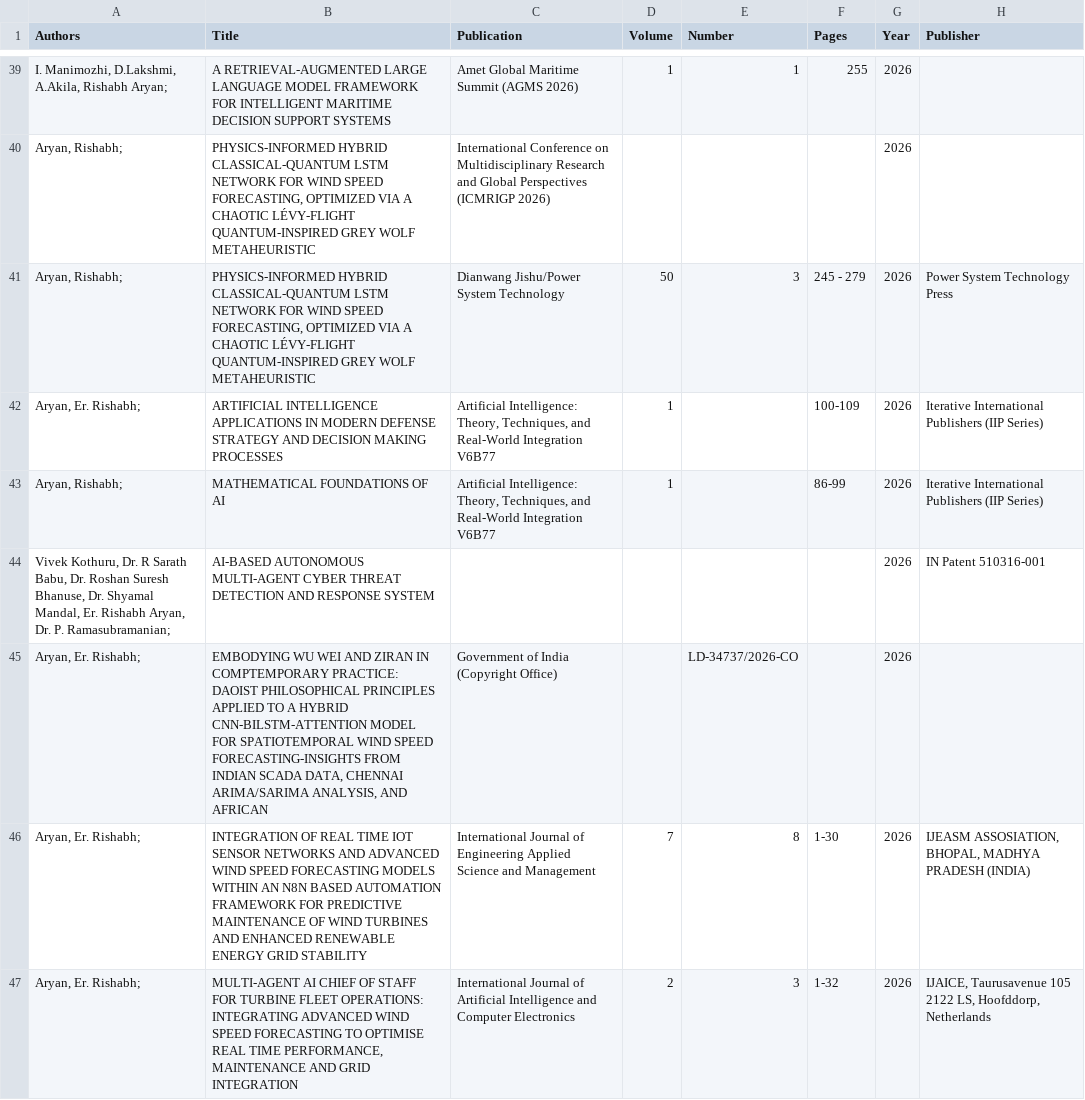
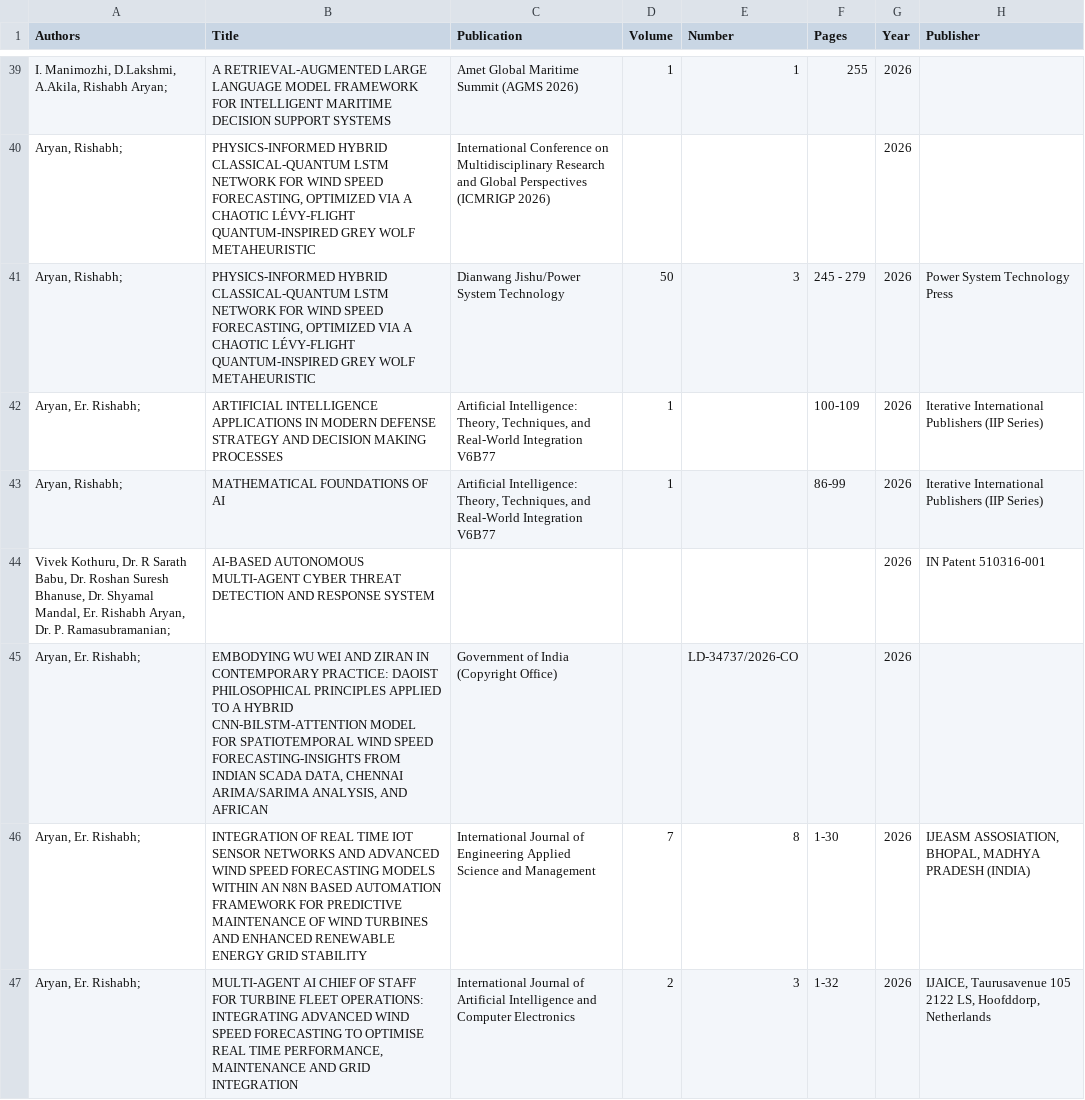
Before and after one commit to Rishabh-bgp/Rishabh-bgp, a CSV file: publications.csv, drawn as a sheet; only a part is shown, gaps mark what is left out.

Commit message:
Fix copyright title typo and self-host profile stats cards
Correct "Comptemporary" to "Contemporary" in the copyright entry, and replace the third-party github-readme-stats images (which sit just above Pinned and can show a rate-limit or "Something went wrong" card) with self-hosted tactical SVGs refreshed daily from the GitHub GraphQL API.

```diff
--- a/publications.csv
+++ b/publications.csv
@@ -44,3 +44,3 @@
 "Vivek Kothuru, Dr. R Sarath Babu, Dr. Roshan Suresh Bhanuse, Dr. Shyamal Mandal, Er. Rishabh Aryan, Dr. P. Ramasubramanian; ",AI-BASED AUTONOMOUS MULTI-AGENT CYBER THREAT DETECTION AND RESPONSE SYSTEM,,,,,2026,IN Patent 510316-001
-"Aryan, Er. Rishabh; ","EMBODYING WU WEI AND ZIRAN IN COMPTEMPORARY PRACTICE: DAOIST PHILOSOPHICAL PRINCIPLES APPLIED TO A HYBRID CNN-BILSTM-ATTENTION MODEL FOR SPATIOTEMPORAL WIND SPEED FORECASTING-INSIGHTS FROM INDIAN SCADA DATA, CHENNAI ARIMA/SARIMA ANALYSIS, AND AFRICAN",Government of India (Copyright Office),,LD-34737/2026-CO,,2026,
+"Aryan, Er. Rishabh; ","EMBODYING WU WEI AND ZIRAN IN CONTEMPORARY PRACTICE: DAOIST PHILOSOPHICAL PRINCIPLES APPLIED TO A HYBRID CNN-BILSTM-ATTENTION MODEL FOR SPATIOTEMPORAL WIND SPEED FORECASTING-INSIGHTS FROM INDIAN SCADA DATA, CHENNAI ARIMA/SARIMA ANALYSIS, AND AFRICAN",Government of India (Copyright Office),,LD-34737/2026-CO,,2026,
 "Aryan, Er. Rishabh; ",INTEGRATION OF REAL TIME IOT SENSOR NETWORKS AND ADVANCED WIND SPEED FORECASTING MODELS WITHIN AN N8N BASED AUTOMATION FRAMEWORK FOR PREDICTIVE MAINTENANCE OF WIND TURBINES AND ENHANCED RENEWABLE ENERGY GRID STABILITY,International Journal of Engineering Applied Science and Management,7,8,1-30,2026,"IJEASM ASSOSIATION, BHOPAL, MADHYA PRADESH (INDIA)"
```
Also changed, not shown: 4 other files.
